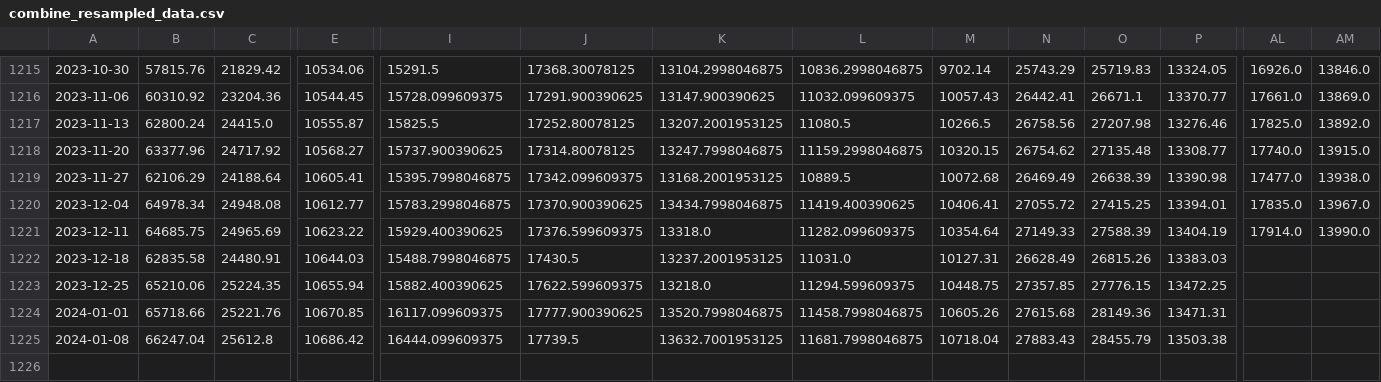
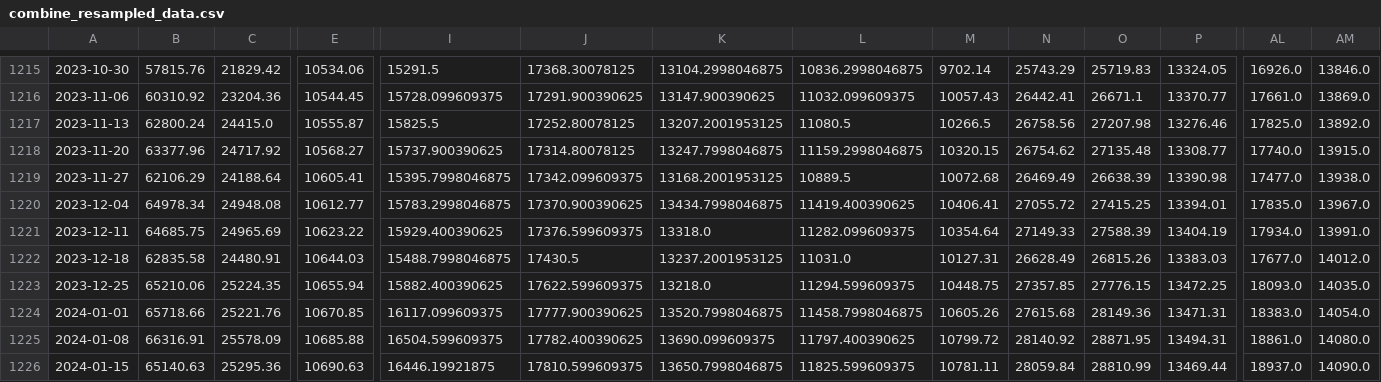
Before and after one commit to haxj/haxj.github.io, a CSV file: assets/data/resampled/W-MON/combine_resampled_data.csv, drawn as a sheet; only a part is shown, gaps mark what is left out; rows hold the shown columns only; the diff covers the shown part only; the diff names each change by its address in the sheet, - before the commit and + after, or states it on an @@ line.

Commit message:
Update funds data

```diff
--- a/assets/data/resampled/W-MON/combine_resampled_data.csv
+++ b/assets/data/resampled/W-MON/combine_resampled_data.csv
-AL1221: 17914.0
+AL1221: 17934.0
-AM1221: 13990.0
+AM1221: 13991.0
-AL1222: (empty)
+AL1222: 17677.0
-AM1222: (empty)
+AM1222: 14012.0
-AL1223: (empty)
+AL1223: 18093.0
-AM1223: (empty)
+AM1223: 14035.0
-AL1224: (empty)
+AL1224: 18383.0
-AM1224: (empty)
+AM1224: 14054.0
-B1225: 66247.04
+B1225: 66316.91
-C1225: 25612.8
+C1225: 25578.09
-E1225: 10686.42
+E1225: 10685.88
-I1225: 16444.099609375
+I1225: 16504.599609375
-J1225: 17739.5
+J1225: 17782.400390625
-K1225: 13632.7001953125
+K1225: 13690.099609375
-L1225: 11681.7998046875
+L1225: 11797.400390625
-M1225: 10718.04
+M1225: 10799.72
-N1225: 27883.43
+N1225: 28140.92
-O1225: 28455.79
+O1225: 28871.95
-P1225: 13503.38
+P1225: 13494.31
-AL1225: (empty)
+AL1225: 18861.0
-AM1225: (empty)
+AM1225: 14080.0
+row 1226: 2024-01-15 | 65140.63 | 25295.36 | 10690.63 | 16446.19921875 | 17810.599609375 | 13650.7998046875 | 11825.599609375 | 10781.11 | 28059.84 | 28810.99 | 13469.44 | 18937.0 | 14090.0
```
Also changed, not shown: 14 edited cells elsewhere in this file.
